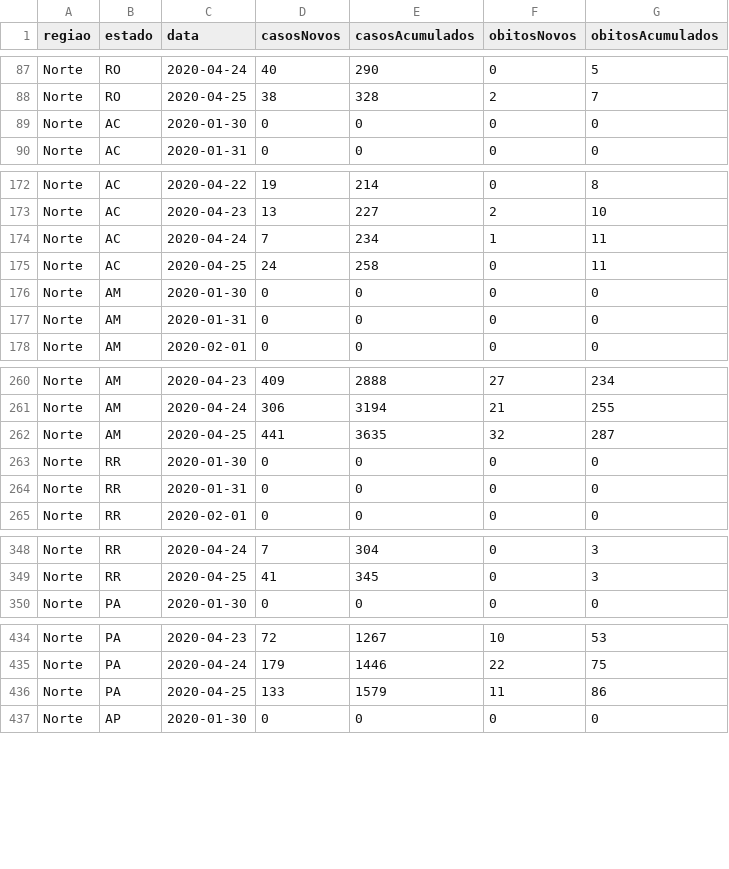
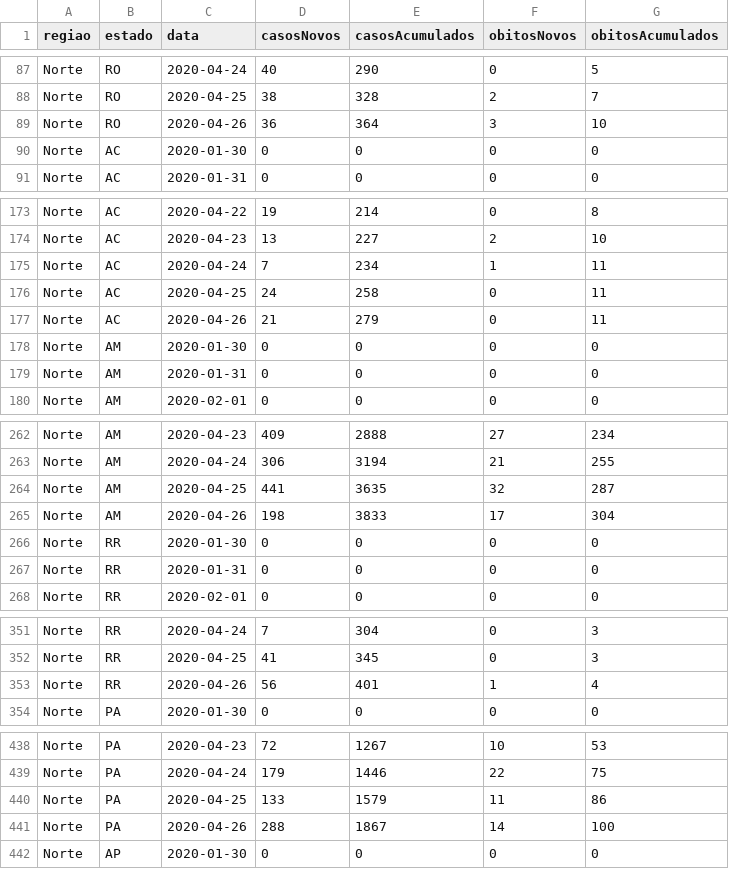
Before and after one commit to Rafaelcerq28/Analise_Covid-19, a CSV file: datasets/arquivo_geral.csv, drawn as a sheet; only a part is shown, gaps mark what is left out; the diff covers the shown part only.

```diff
--- a/datasets/arquivo_geral.csv
+++ b/datasets/arquivo_geral.csv
@@ -88,2 +88,3 @@ Norte;RO;2020-04-24;40;290;0;5
 Norte;RO;2020-04-25;38;328;2;7
+Norte;RO;2020-04-26;36;364;3;10
 Norte;AC;2020-01-30;0;0;0;0
@@ -175,2 +176,3 @@ Norte;AC;2020-04-24;7;234;1;11
 Norte;AC;2020-04-25;24;258;0;11
+Norte;AC;2020-04-26;21;279;0;11
 Norte;AM;2020-01-30;0;0;0;0
@@ -262,2 +264,3 @@ Norte;AM;2020-04-24;306;3194;21;255
 Norte;AM;2020-04-25;441;3635;32;287
+Norte;AM;2020-04-26;198;3833;17;304
 Norte;RR;2020-01-30;0;0;0;0
@@ -349,2 +352,3 @@ Norte;RR;2020-04-24;7;304;0;3
 Norte;RR;2020-04-25;41;345;0;3
+Norte;RR;2020-04-26;56;401;1;4
 Norte;PA;2020-01-30;0;0;0;0
@@ -436,2 +440,3 @@ Norte;PA;2020-04-24;179;1446;22;75
 Norte;PA;2020-04-25;133;1579;11;86
+Norte;PA;2020-04-26;288;1867;14;100
 Norte;AP;2020-01-30;0;0;0;0
```
Also changed, not shown: 22 added rows elsewhere in this file, 2 other files.
